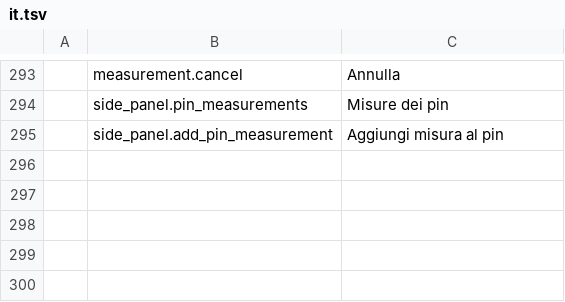
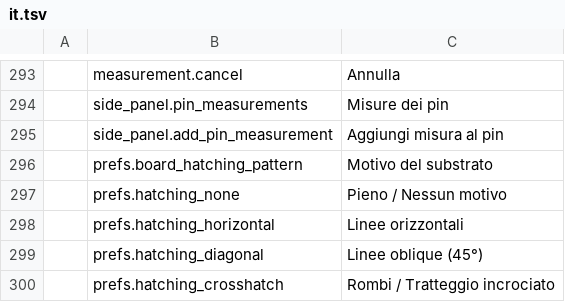
Before and after one commit to elbuit/BoardViewCraft, a TSV file: crates/ui-egui/src/i18n/it.tsv, drawn as a sheet; only a part is shown, gaps mark what is left out.

Commit message:
feat(ui): fix KDE drag-and-drop, add substrate pattern selection and hairline hatching

```diff
--- a/crates/ui-egui/src/i18n/it.tsv
+++ b/crates/ui-egui/src/i18n/it.tsv
@@ -295 +295,6 @@
 	side_panel.add_pin_measurement	Aggiungi misura al pin
+	prefs.board_hatching_pattern	Motivo del substrato
+	prefs.hatching_none	Pieno / Nessun motivo
+	prefs.hatching_horizontal	Linee orizzontali
+	prefs.hatching_diagonal	Linee oblique (45°)
+	prefs.hatching_crosshatch	Rombi / Tratteggio incrociato
```
Also changed, not shown: crates/ui-egui/src/i18n/ca.tsv, crates/ui-egui/src/i18n/de.tsv, 9 other files.
